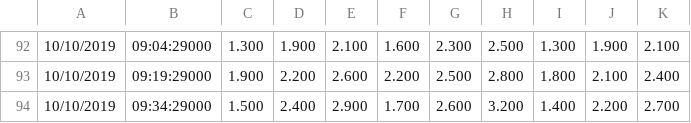
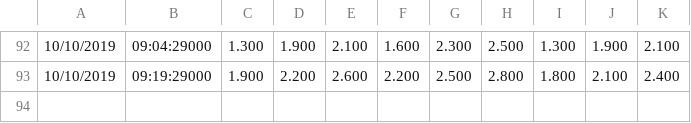
Before and after one commit to nayarat/analise-de-consumo, a CSV file: Trafos/THD/Trafo3.csv, drawn as a sheet; only a part is shown, gaps mark what is left out.

```diff
--- a/Trafos/THD/Trafo3.csv
+++ b/Trafos/THD/Trafo3.csv
@@ -93,2 +93 @@
 10/10/2019;	09:19:29000;	1.900;	2.200;	2.600;	2.200;	2.500;	2.800;	1.800;	2.100;	2.400;	
-10/10/2019;	09:34:29000;	1.500;	2.400;	2.900;	1.700;	2.600;	3.200;	1.400;	2.200;	2.700;	
```
Also changed, not shown: Trafos/THD/Trafo1.csv, Trafos/THD/Trafo4.csv, 4 other files.
